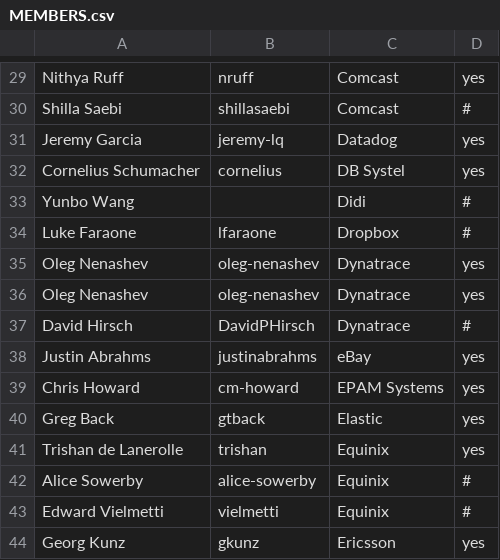
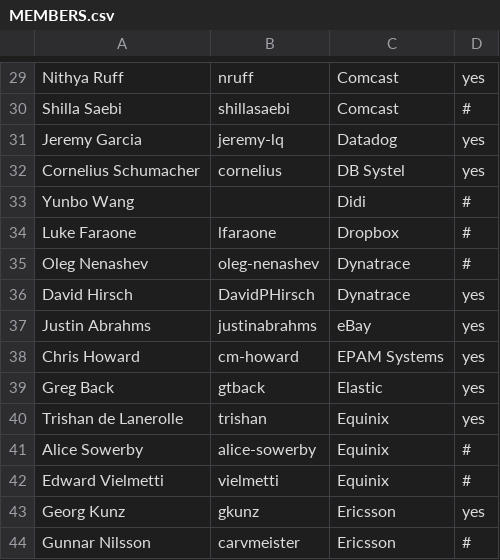
Before and after one commit to todogroup/governance, a CSV file: MEMBERS.csv, drawn as a sheet; only a part is shown, gaps mark what is left out; the shorter side is filled out with more unchanged rows.

Commit message:
Update MEMBERS.csv

```diff
--- a/MEMBERS.csv
+++ b/MEMBERS.csv
@@ -34,5 +34,4 @@ Yunbo Wang,,Didi,#
 Luke Faraone,lfaraone,Dropbox,#
-Oleg Nenashev,oleg-nenashev,Dynatrace,yes
-Oleg Nenashev,oleg-nenashev,Dynatrace,yes
-David Hirsch,DavidPHirsch,Dynatrace,#
+Oleg Nenashev,oleg-nenashev,Dynatrace,#
+David Hirsch,DavidPHirsch,Dynatrace,yes
 Justin Abrahms,justinabrahms,eBay,yes
```
